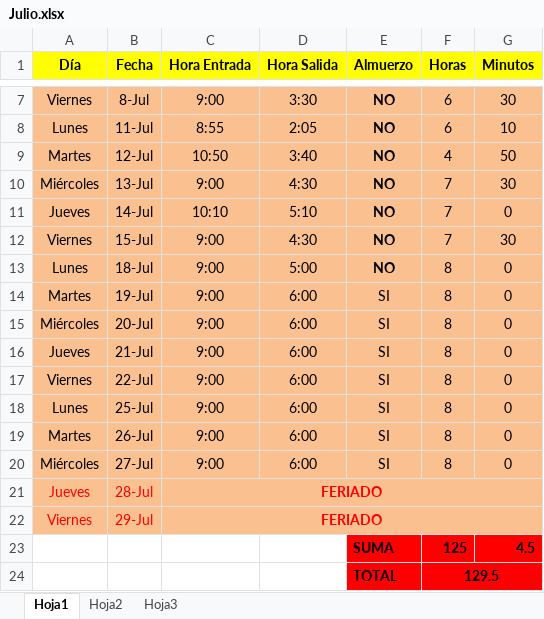
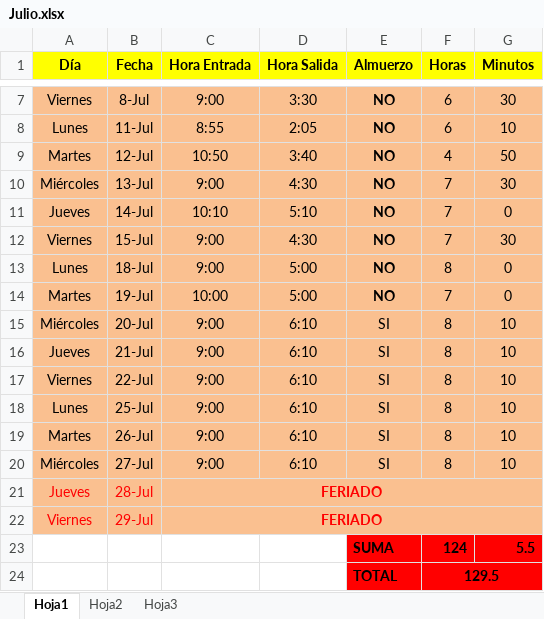
Before and after one commit to DeusDeus/tam-c, an Excel workbook: Horas/Julio.xlsx, sheet Hoja1, drawn as a sheet; only a part is shown, gaps mark what is left out; values as stored, in another font and other column widths than the file's, no borders; removed rows and columns are numbered as before the commit, all else as after; the diff names each change by its address in the sheet, - before the commit and + after, or states it on an @@ line.

```diff
--- a/Horas/Julio.xlsx (sheet Hoja1)
+++ b/Horas/Julio.xlsx (sheet Hoja1)
-C14 (Hora Entrada): 9:00
+C14 (Hora Entrada): 10:00
-D14 (Hora Salida): 6:00
+D14 (Hora Salida): 5:00
-E14 (Almuerzo): SI
+E14 (Almuerzo): NO
-E14 bold: off
+E14 bold: on
-F14 (Horas): 8
+F14 (Horas): 7
-D15:D20 (Hora Salida): 6:00
+D15:D20 (Hora Salida): 6:10
-G15:G20 (Minutos): 0
+G15:G20 (Minutos): 10
-row 23:  |  |  |  | SUMA | 125 | 4.5
+row 23:  |  |  |  | SUMA | 124 | 5.5
```
